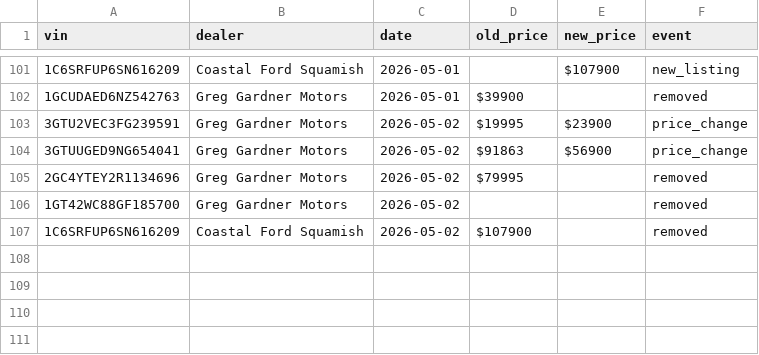
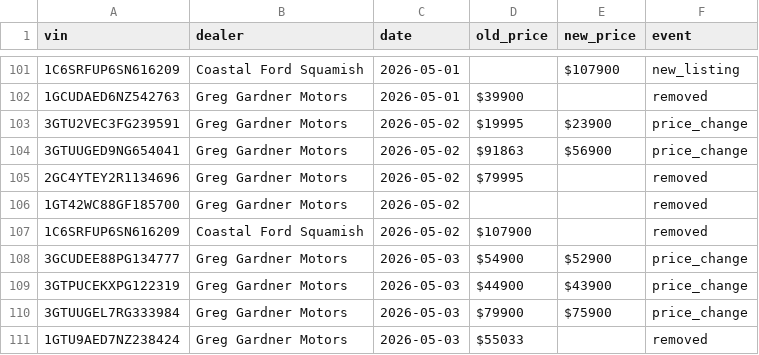
Before and after one commit to wilrocks79/truck-tracker, a CSV file: data/price_history.csv, drawn as a sheet; only a part is shown, gaps mark what is left out.

```diff
--- a/data/price_history.csv
+++ b/data/price_history.csv
@@ -107 +107,5 @@ vin,dealer,date,old_price,new_price,event
 1C6SRFUP6SN616209,Coastal Ford Squamish,2026-05-02,$107900,,removed
+3GCUDEE88PG134777,Greg Gardner Motors,2026-05-03,$54900,$52900,price_change
+3GTPUCEKXPG122319,Greg Gardner Motors,2026-05-03,$44900,$43900,price_change
+3GTUUGEL7RG333984,Greg Gardner Motors,2026-05-03,$79900,$75900,price_change
+1GTU9AED7NZ238424,Greg Gardner Motors,2026-05-03,$55033,,removed
```
Also changed, not shown: data/inventory.csv, 1 other file.
